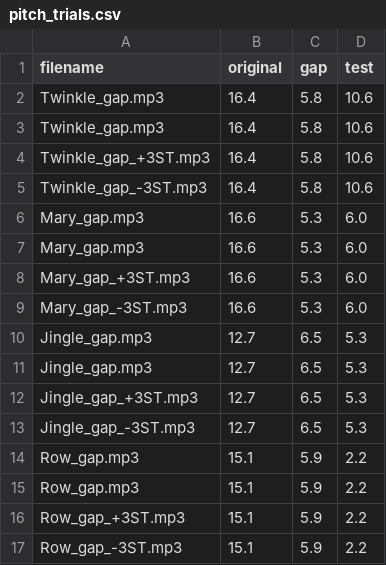
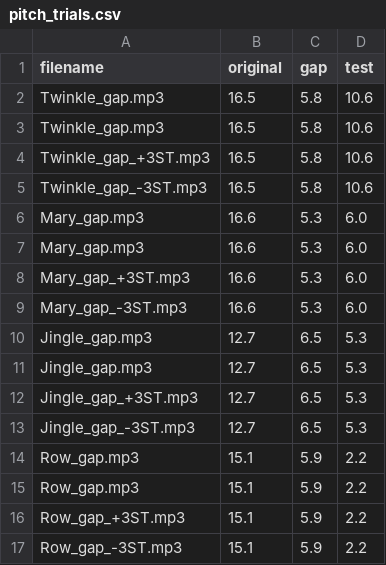
Before and after one commit to tempolab0v0/MI_TEMPO_Link, a CSV file: pitch_trials.csv, drawn as a sheet.

Commit message:
Modify original values in pitch_trials.csv
Updated the original values for the pitch trials.

```diff
--- a/pitch_trials.csv
+++ b/pitch_trials.csv
@@ -1,6 +1,6 @@
 filename,original,gap,test
-Twinkle_gap.mp3,16.4,5.8,10.6
-Twinkle_gap.mp3,16.4,5.8,10.6
-Twinkle_gap_+3ST.mp3,16.4,5.8,10.6
-Twinkle_gap_-3ST.mp3,16.4,5.8,10.6
+Twinkle_gap.mp3,16.5,5.8,10.6
+Twinkle_gap.mp3,16.5,5.8,10.6
+Twinkle_gap_+3ST.mp3,16.5,5.8,10.6
+Twinkle_gap_-3ST.mp3,16.5,5.8,10.6
 Mary_gap.mp3,16.6,5.3,6.0
```
